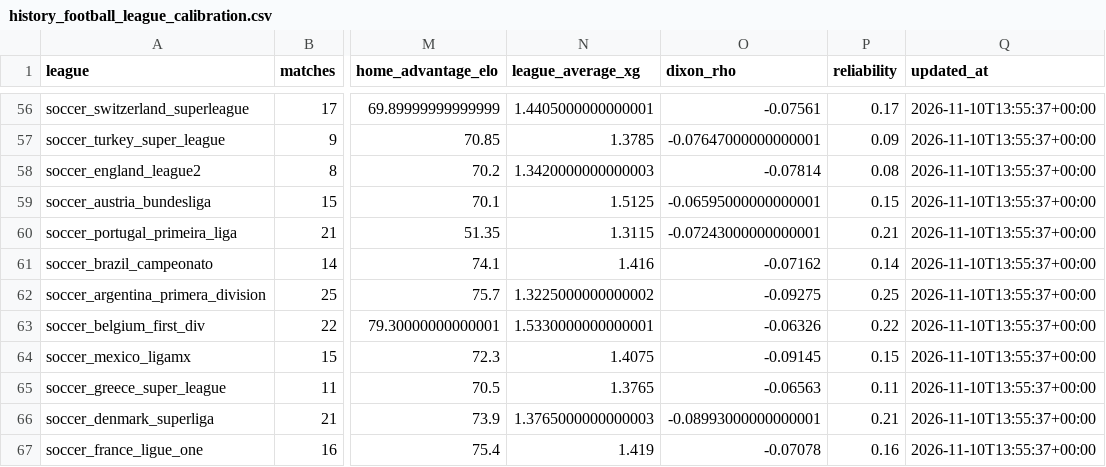
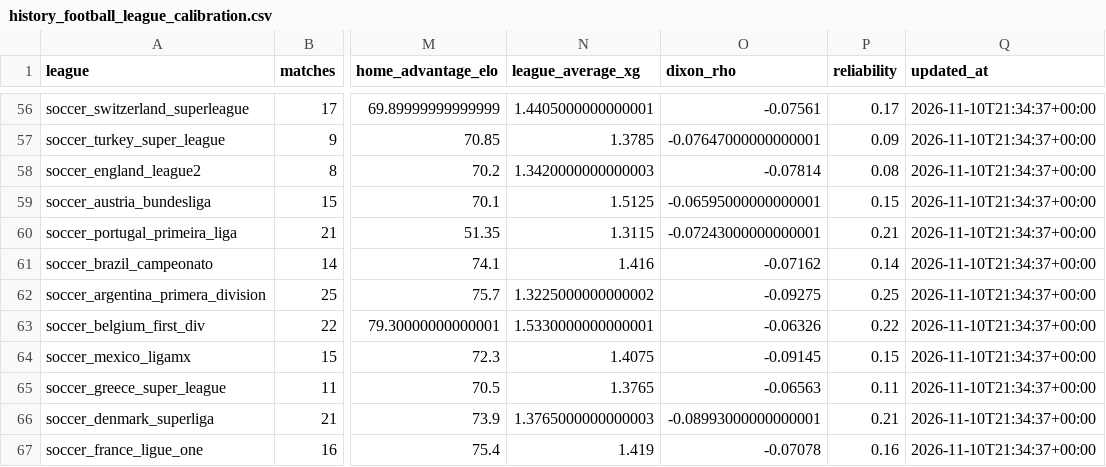
Before and after one commit to marianmatus73-dot/Futbal_dnes, a CSV file: exports/history_football_league_calibration.csv, drawn as a sheet; only a part is shown, gaps mark what is left out; the diff covers the shown part only; the diff names each change by its address in the sheet, - before the commit and + after, or states it on an @@ line.

```diff
--- a/exports/history_football_league_calibration.csv
+++ b/exports/history_football_league_calibration.csv
-Q56:Q67 (updated_at): 2026-11-10T13:55:37+00:00
+Q56:Q67 (updated_at): 2026-11-10T21:34:37+00:00
```
Also changed, not shown: 54 edited cells elsewhere in this file, exports/history_football_dataset_v15.csv, exports/history_football_market_snapshots_v14.csv, 50 other files.
